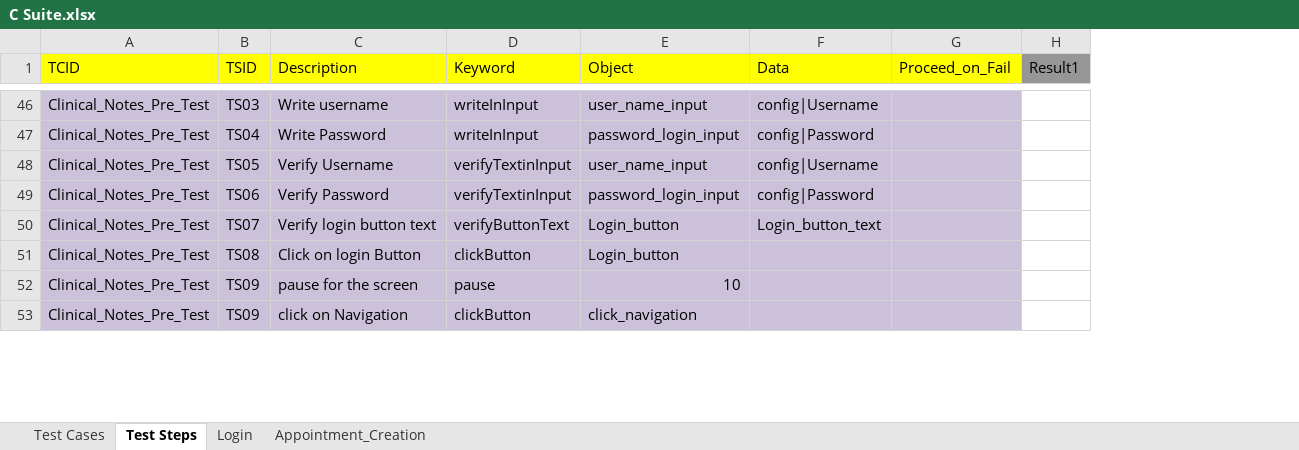
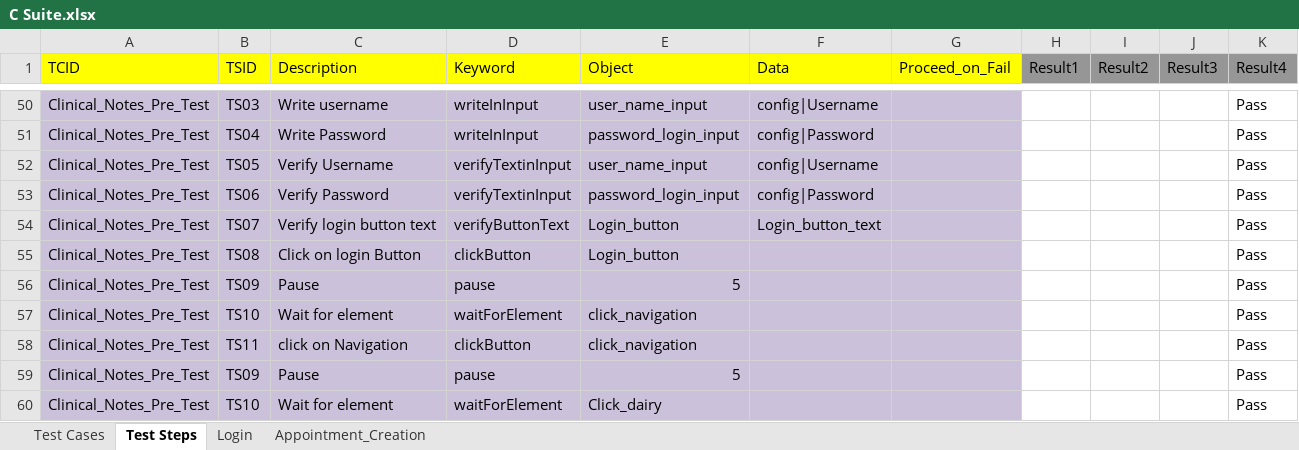
Before and after one commit to geek-boy-26/hybrid_project_spec, an Excel workbook: bin/com/qtpselenium/xls/C Suite.xlsx, sheet Test Steps, drawn as a sheet; only a part is shown, gaps mark what is left out; values as stored, in another font and other column widths than the file's, no borders; addresses are those after the commit; the diff covers the shown part only; the diff names each change by its address in the sheet, - before the commit and + after, or states it on an @@ line.

```diff
--- a/bin/com/qtpselenium/xls/C Suite.xlsx (sheet Test Steps)
+++ b/bin/com/qtpselenium/xls/C Suite.xlsx (sheet Test Steps)
+column I (Result2), empty
+column J (Result3), empty
+column K (Result4), rows 50-56: all Pass; row 58: Pass
-C56 (Description): pause for the screen
+C56 (Description): Pause
-E56 (Object): 10
+E56 (Object): 5
+row 57: Clinical_Notes_Pre_Test | TS10 | Wait for element | waitForElement | click_navigation |  |  |  |  |  | Pass
-B58 (TSID): TS09
+B58 (TSID): TS11
+row 59: Clinical_Notes_Pre_Test | TS09 | Pause | pause | 5 |  |  |  |  |  | Pass
+row 60: Clinical_Notes_Pre_Test | TS10 | Wait for element | waitForElement | Click_dairy |  |  |  |  |  | Pass
```
Also changed, not shown: other rows of this sheet, sheet Test Cases, src/com/qtpselenium/xls/C Suite.xlsx, 12 other files.
